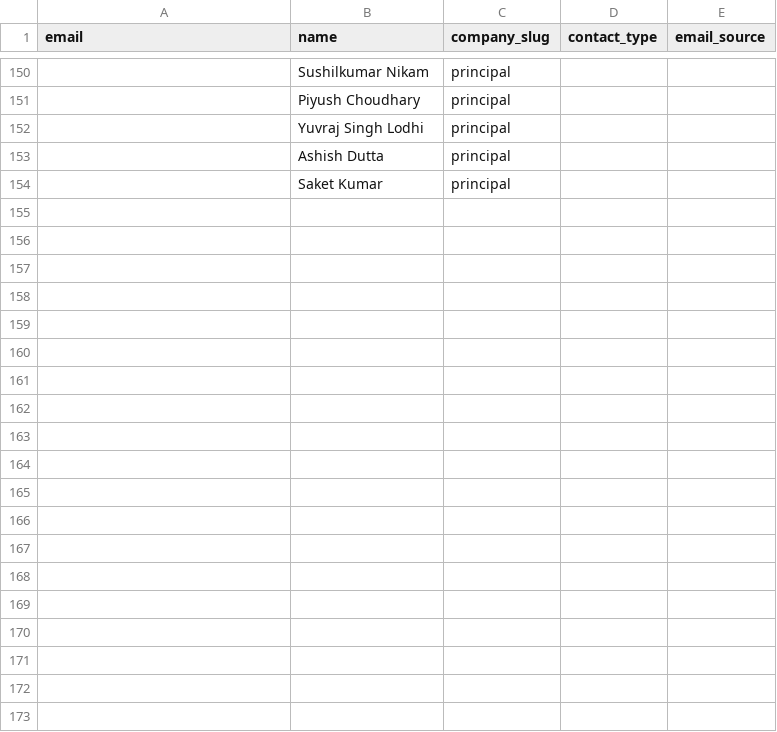
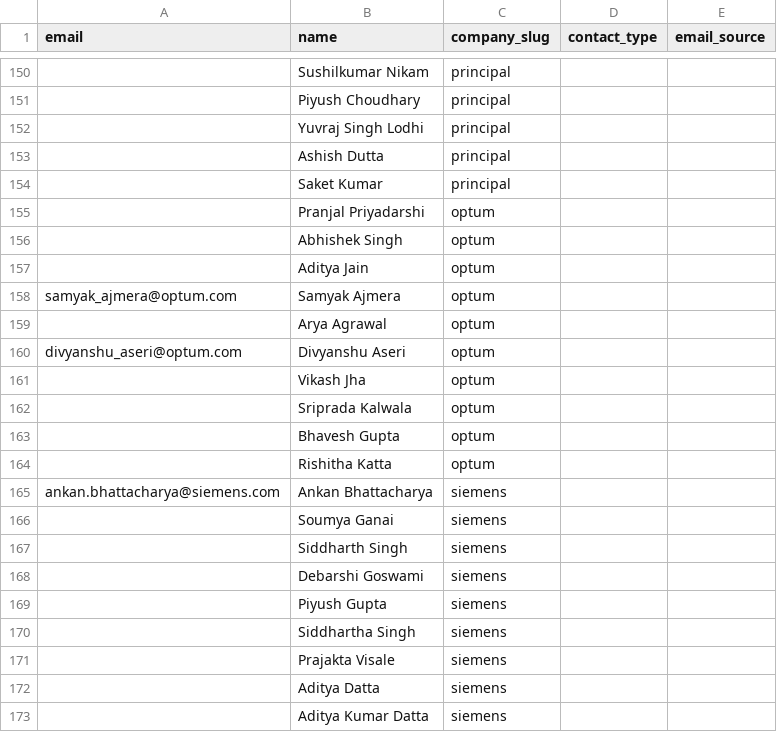
Before and after one commit to Kushalgt/email-sender, a CSV file: people.csv, drawn as a sheet; only a part is shown, gaps mark what is left out; the diff covers the shown part only; the diff names each change by its address in the sheet, - before the commit and + after, or states it on an @@ line.

```diff
--- a/people.csv
+++ b/people.csv
+row 155:  | Pranjal Priyadarshi | optum
+row 156:  | Abhishek Singh | optum
+row 157:  | Aditya Jain | optum
+row 158: samyak_ajmera@optum.com | Samyak Ajmera | optum
+row 159:  | Arya Agrawal | optum
+row 160: divyanshu_aseri@optum.com | Divyanshu Aseri | optum
+row 161:  | Vikash Jha | optum
+row 162:  | Sriprada Kalwala | optum
+row 163:  | Bhavesh Gupta | optum
+row 164:  | Rishitha Katta | optum
+row 165: ankan.bhattacharya@siemens.com | Ankan Bhattacharya | siemens
+row 166:  | Soumya Ganai | siemens
+row 167:  | Siddharth Singh | siemens
+row 168:  | Debarshi Goswami | siemens
+row 169:  | Piyush Gupta | siemens
+row 170:  | Siddhartha Singh | siemens
+row 171:  | Prajakta Visale | siemens
+row 172:  | Aditya Datta | siemens
+row 173:  | Aditya Kumar Datta | siemens
```
Also changed, not shown: 38 added rows elsewhere in this file, companies.csv, jobs.csv.
